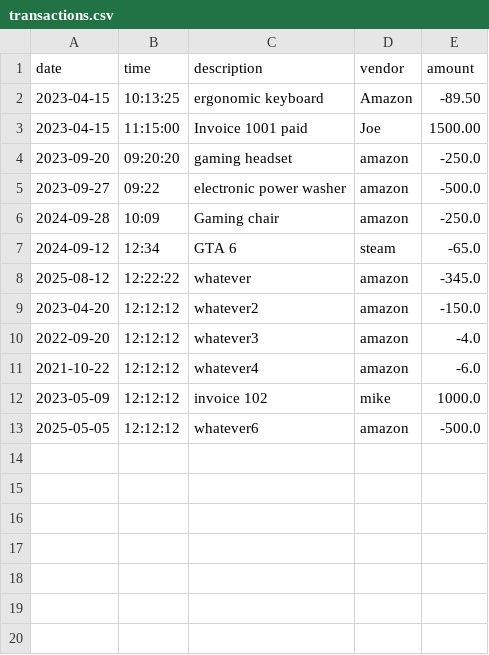
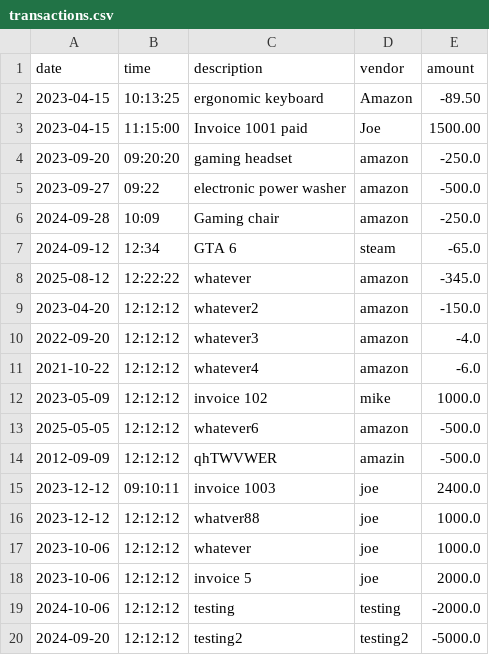
Before and after one commit to igarcia511/CapstoneOne_AccountingLedger, a CSV file: transactions.csv, drawn as a sheet; the diff names each change by its address in the sheet, - before the commit and + after, or states it on an @@ line.

Commit message:
got most of the reports methods working except for searchByVendor

```diff
--- a/transactions.csv
+++ b/transactions.csv
+row 14: 2012-09-09 | 12:12:12 | qhTWVWER | amazin | -500.0
+row 15: 2023-12-12 | 09:10:11 | invoice 1003 | joe | 2400.0
+row 16: 2023-12-12 | 12:12:12 | whatver88 | joe | 1000.0
+row 17: 2023-10-06 | 12:12:12 | whatever | joe | 1000.0
+row 18: 2023-10-06 | 12:12:12 | invoice 5 | joe | 2000.0
+row 19: 2024-10-06 | 12:12:12 | testing | testing | -2000.0
+row 20: 2024-09-20 | 12:12:12 | testing2 | testing2 | -5000.0
```
Also changed, not shown: 1 other file.
